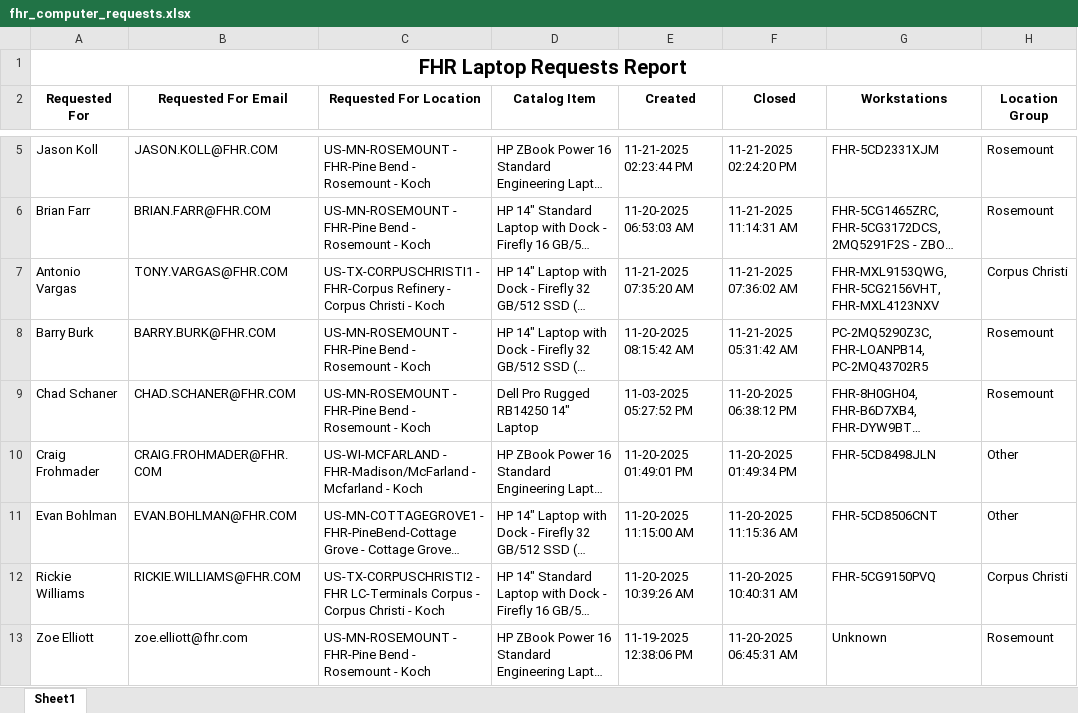
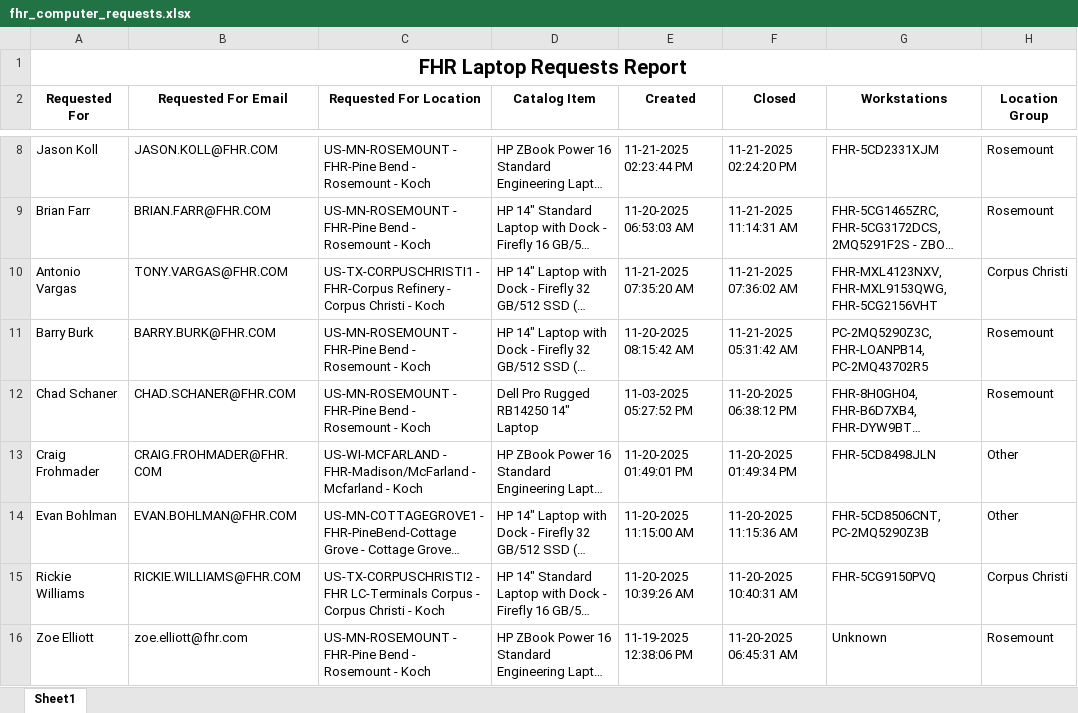
Before and after one commit to ellis-massey-FHR/fhr-device-audit, an Excel workbook: output/fhr_computer_requests.xlsx, sheet Sheet1, drawn as a sheet; only a part is shown, gaps mark what is left out; long unchanged cells end in …; values as stored, in another font and other column widths than the file's, no borders; charts and pictures not drawn; addresses are those after the commit; the diff covers the shown part only; the diff names each change by its address in the sheet, - before the commit and + after, or states it on an @@ line.

```diff
--- a/output/fhr_computer_requests.xlsx (sheet Sheet1)
+++ b/output/fhr_computer_requests.xlsx (sheet Sheet1)
-G10 (Workstations): FHR-MXL9153QWG, FHR-5CG2156VHT, FHR-MXL4123NXV
+G10 (Workstations): FHR-MXL4123NXV, FHR-MXL9153QWG, FHR-5CG2156VHT
-G14 (Workstations): FHR-5CD8506CNT
+G14 (Workstations): FHR-5CD8506CNT, PC-2MQ5290Z3B
```
Also changed, not shown: 3 added rows, 3 removed rows and 9 edited cells elsewhere in this sheet, charts or pictures.
